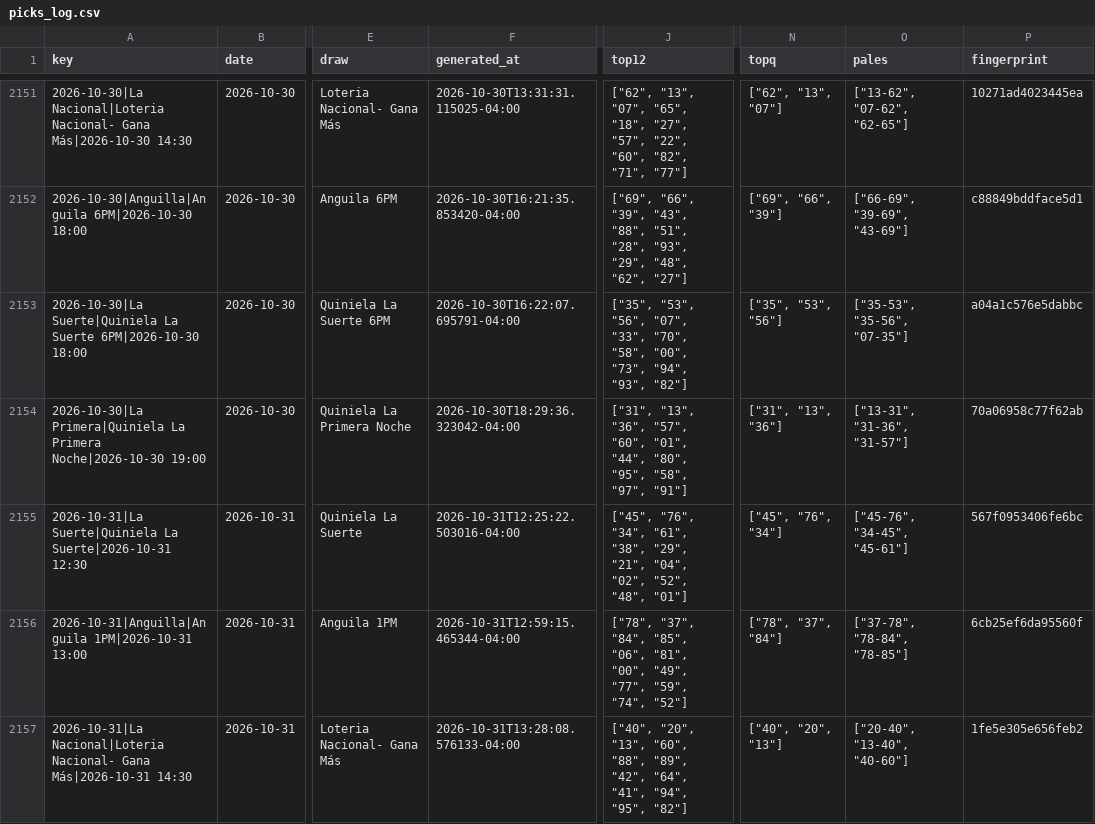
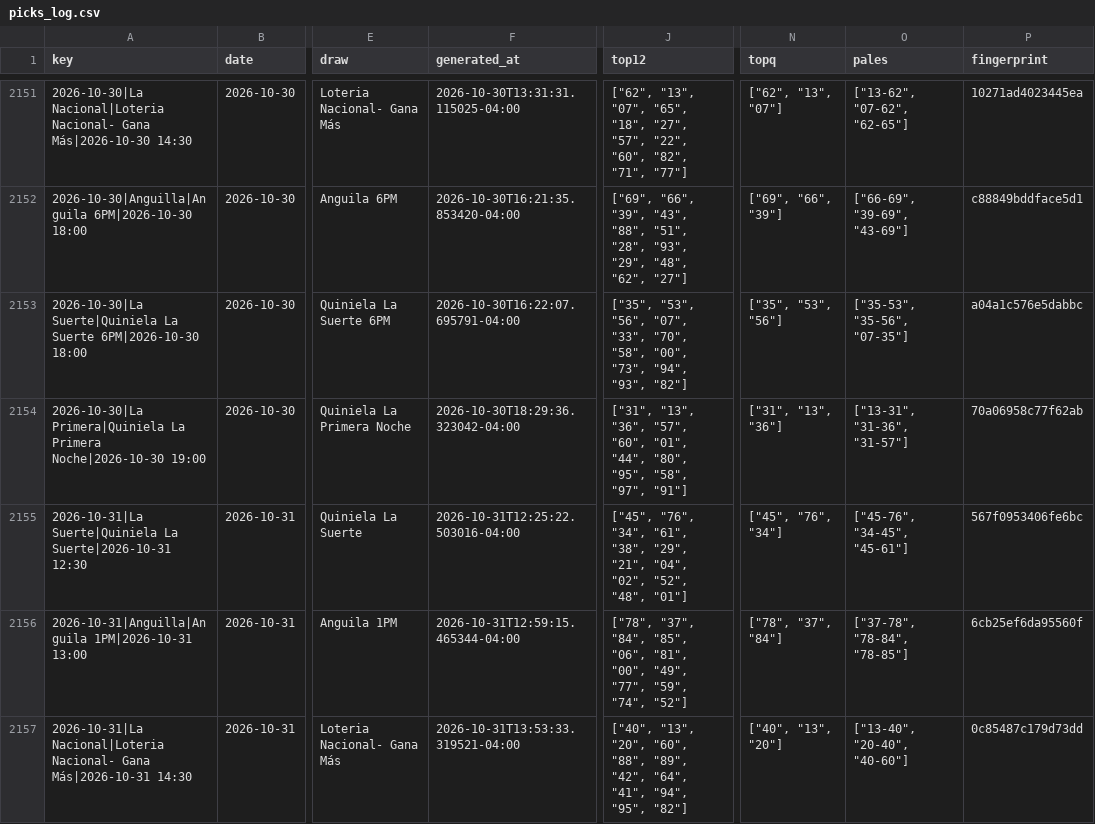
Before and after one commit to carbosota1/LotMix, a CSV file: data/picks_log.csv, drawn as a sheet; only a part is shown, gaps mark what is left out; the diff names each change by its address in the sheet, - before the commit and + after, or states it on an @@ line.

```diff
--- a/data/picks_log.csv
+++ b/data/picks_log.csv
-F2157 (generated_at): 2026-10-31T13:28:08.576133-04:00
+F2157 (generated_at): 2026-10-31T13:53:33.319521-04:00
-J2157 (top12): ["40", "20", "13", "60", "88",…
+J2157 (top12): ["40", "13", "20", "60", "88",…
-N2157 (topq): ["40", "20", "13"]
+N2157 (topq): ["40", "13", "20"]
-O2157 (pales): ["20-40", "13-40", "40-60"]
+O2157 (pales): ["13-40", "20-40", "40-60"]
-P2157 (fingerprint): 1fe5e305e656feb2
+P2157 (fingerprint): 0c85487c179d73dd
```
Also changed, not shown: 3 other files.
